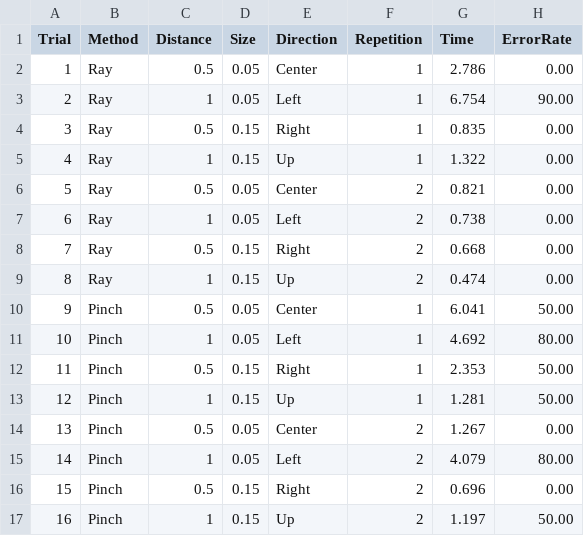
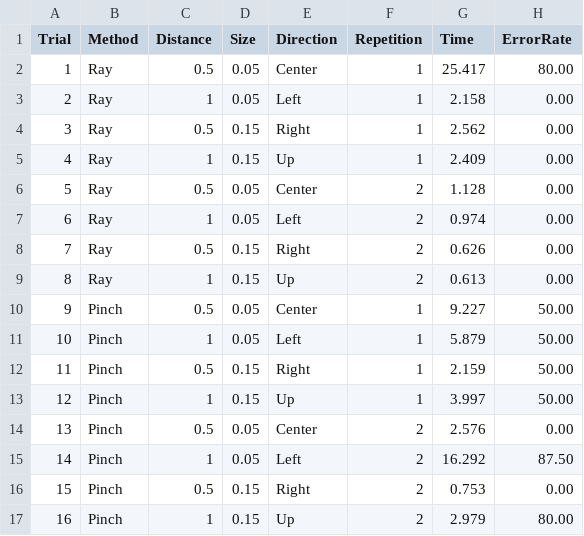
Before and after one commit to Stephcw/Assignment2, a CSV file: Assets/ChickMate_OutputFile.csv, drawn as a sheet.

```diff
--- a/Assets/ChickMate_OutputFile.csv
+++ b/Assets/ChickMate_OutputFile.csv
@@ -1,17 +1,17 @@
 Trial,Method,Distance,Size,Direction,Repetition,Time,ErrorRate
-1,Ray,0.5,0.05,Center,1,2.786,0.00
-2,Ray,1,0.05,Left,1,6.754,90.00
-3,Ray,0.5,0.15,Right,1,0.835,0.00
-4,Ray,1,0.15,Up,1,1.322,0.00
-5,Ray,0.5,0.05,Center,2,0.821,0.00
-6,Ray,1,0.05,Left,2,0.738,0.00
-7,Ray,0.5,0.15,Right,2,0.668,0.00
-8,Ray,1,0.15,Up,2,0.474,0.00
-9,Pinch,0.5,0.05,Center,1,6.041,50.00
-10,Pinch,1,0.05,Left,1,4.692,80.00
-11,Pinch,0.5,0.15,Right,1,2.353,50.00
-12,Pinch,1,0.15,Up,1,1.281,50.00
-13,Pinch,0.5,0.05,Center,2,1.267,0.00
-14,Pinch,1,0.05,Left,2,4.079,80.00
-15,Pinch,0.5,0.15,Right,2,0.696,0.00
-16,Pinch,1,0.15,Up,2,1.197,50.00
+1,Ray,0.5,0.05,Center,1,25.417,80.00
+2,Ray,1,0.05,Left,1,2.158,0.00
+3,Ray,0.5,0.15,Right,1,2.562,0.00
+4,Ray,1,0.15,Up,1,2.409,0.00
+5,Ray,0.5,0.05,Center,2,1.128,0.00
+6,Ray,1,0.05,Left,2,0.974,0.00
+7,Ray,0.5,0.15,Right,2,0.626,0.00
+8,Ray,1,0.15,Up,2,0.613,0.00
+9,Pinch,0.5,0.05,Center,1,9.227,50.00
+10,Pinch,1,0.05,Left,1,5.879,50.00
+11,Pinch,0.5,0.15,Right,1,2.159,50.00
+12,Pinch,1,0.15,Up,1,3.997,50.00
+13,Pinch,0.5,0.05,Center,2,2.576,0.00
+14,Pinch,1,0.05,Left,2,16.292,87.50
+15,Pinch,0.5,0.15,Right,2,0.753,0.00
+16,Pinch,1,0.15,Up,2,2.979,80.00
```
Also changed, not shown: 19 other files.
